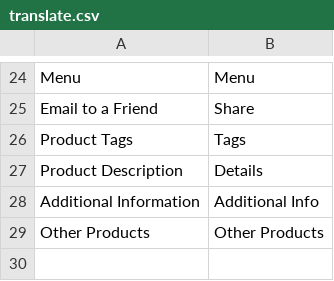
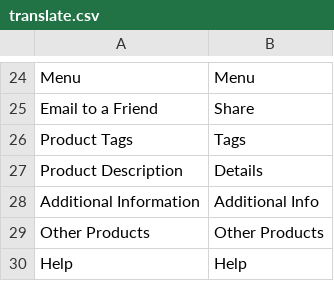
Before and after one commit to amosISA/magento_project, a CSV file: app/design/frontend/ultimo/default/locale/en_US/translate.csv, drawn as a sheet; only a part is shown, gaps mark what is left out.

```diff
--- a/app/design/frontend/ultimo/default/locale/en_US/translate.csv
+++ b/app/design/frontend/ultimo/default/locale/en_US/translate.csv
@@ -29 +29,2 @@
 "Other Products","Other Products"
+"Help","Help"
```
Also changed, not shown: 10 other files.
